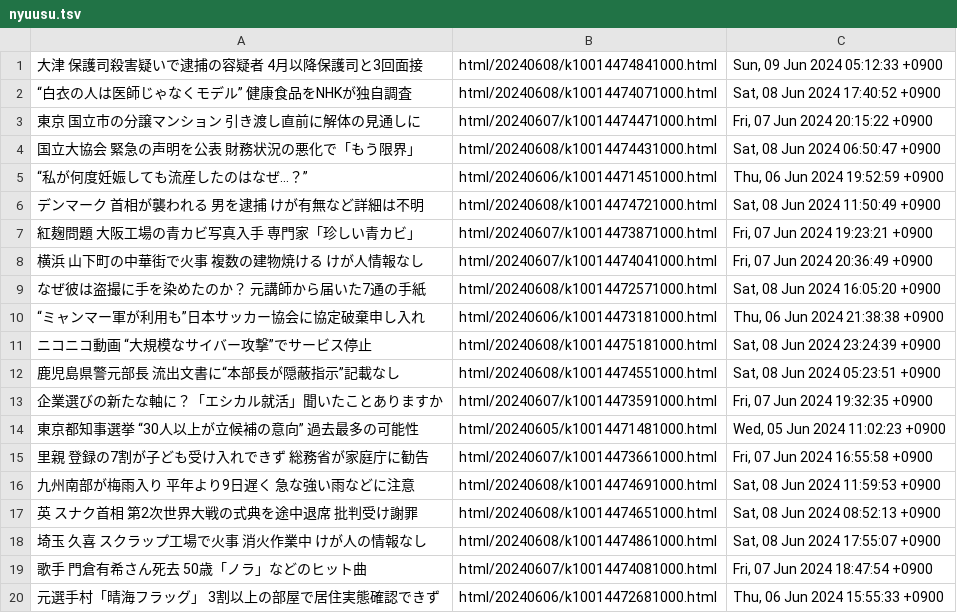
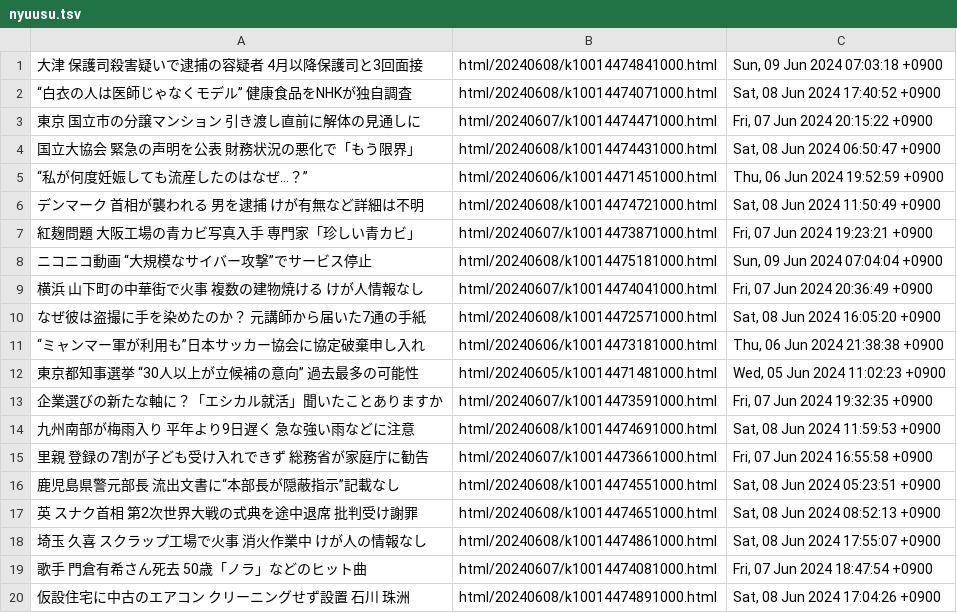
Before and after one commit to gamwe6/nyuusu, a TSV file: nyuusu.tsv, drawn as a sheet.

```diff
--- a/nyuusu.tsv
+++ b/nyuusu.tsv
@@ -1,2 +1,2 @@
-大津 保護司殺害疑いで逮捕の容疑者 4月以降保護司と3回面接	html/20240608/k10014474841000.html	Sun, 09 Jun 2024 05:12:33 +0900
+大津 保護司殺害疑いで逮捕の容疑者 4月以降保護司と3回面接	html/20240608/k10014474841000.html	Sun, 09 Jun 2024 07:03:18 +0900
 “白衣の人は医師じゃなくモデル” 健康食品をNHKが独自調査	html/20240608/k10014474071000.html	Sat, 08 Jun 2024 17:40:52 +0900
@@ -7,2 +7,3 @@
 紅麹問題 大阪工場の青カビ写真入手 専門家「珍しい青カビ」	html/20240607/k10014473871000.html	Fri, 07 Jun 2024 19:23:21 +0900
+ニコニコ動画 “大規模なサイバー攻撃”でサービス停止	html/20240608/k10014475181000.html	Sun, 09 Jun 2024 07:04:04 +0900
 横浜 山下町の中華街で火事 複数の建物焼ける けが人情報なし	html/20240607/k10014474041000.html	Fri, 07 Jun 2024 20:36:49 +0900
@@ -10,8 +11,7 @@
 “ミャンマー軍が利用も”日本サッカー協会に協定破棄申し入れ	html/20240606/k10014473181000.html	Thu, 06 Jun 2024 21:38:38 +0900
-ニコニコ動画 “大規模なサイバー攻撃”でサービス停止	html/20240608/k10014475181000.html	Sat, 08 Jun 2024 23:24:39 +0900
+東京都知事選挙 “30人以上が立候補の意向” 過去最多の可能性	html/20240605/k10014471481000.html	Wed, 05 Jun 2024 11:02:23 +0900
+企業選びの新たな軸に？「エシカル就活」聞いたことありますか	html/20240607/k10014473591000.html	Fri, 07 Jun 2024 19:32:35 +0900
+九州南部が梅雨入り 平年より9日遅く 急な強い雨などに注意	html/20240608/k10014474691000.html	Sat, 08 Jun 2024 11:59:53 +0900
+里親 登録の7割が子ども受け入れできず 総務省が家庭庁に勧告	html/20240607/k10014473661000.html	Fri, 07 Jun 2024 16:55:58 +0900
 鹿児島県警元部長 流出文書に“本部長が隠蔽指示”記載なし	html/20240608/k10014474551000.html	Sat, 08 Jun 2024 05:23:51 +0900
-企業選びの新たな軸に？「エシカル就活」聞いたことありますか	html/20240607/k10014473591000.html	Fri, 07 Jun 2024 19:32:35 +0900
-東京都知事選挙 “30人以上が立候補の意向” 過去最多の可能性	html/20240605/k10014471481000.html	Wed, 05 Jun 2024 11:02:23 +0900
-里親 登録の7割が子ども受け入れできず 総務省が家庭庁に勧告	html/20240607/k10014473661000.html	Fri, 07 Jun 2024 16:55:58 +0900
-九州南部が梅雨入り 平年より9日遅く 急な強い雨などに注意	html/20240608/k10014474691000.html	Sat, 08 Jun 2024 11:59:53 +0900
 英 スナク首相 第2次世界大戦の式典を途中退席 批判受け謝罪	html/20240608/k10014474651000.html	Sat, 08 Jun 2024 08:52:13 +0900
@@ -19,2 +19,2 @@
 歌手 門倉有希さん死去 50歳「ノラ」などのヒット曲	html/20240607/k10014474081000.html	Fri, 07 Jun 2024 18:47:54 +0900
-元選手村「晴海フラッグ」 3割以上の部屋で居住実態確認できず	html/20240606/k10014472681000.html	Thu, 06 Jun 2024 15:55:33 +0900
+仮設住宅に中古のエアコン クリーニングせず設置 石川 珠洲	html/20240608/k10014474891000.html	Sat, 08 Jun 2024 17:04:26 +0900
```
